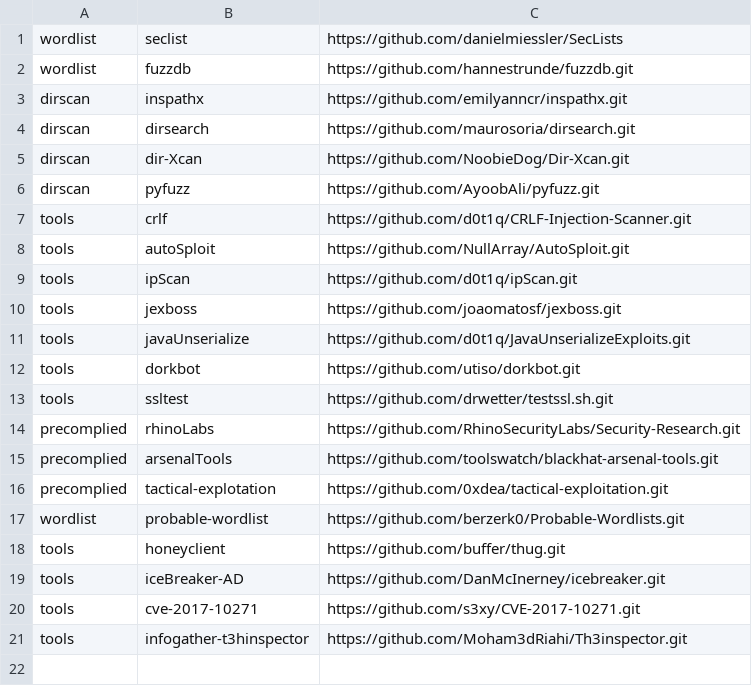
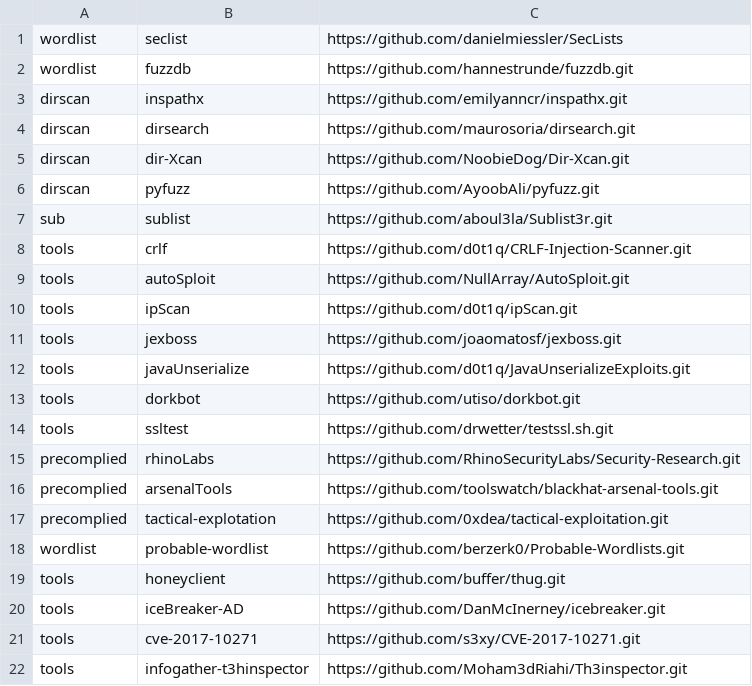
Before and after one commit to d0t1q/security_tools, a CSV file: urls_git.csv, drawn as a sheet; the diff names each change by its address in the sheet, - before the commit and + after, or states it on an @@ line.

Commit message:
Update urls_git.csv

```diff
--- a/urls_git.csv
+++ b/urls_git.csv
+row 7: sub | sublist | https://github.com/aboul3la/Sublist3r.git
```
